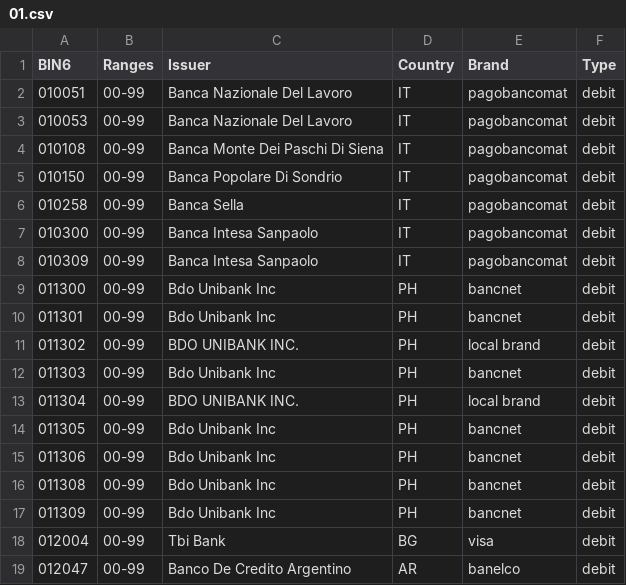
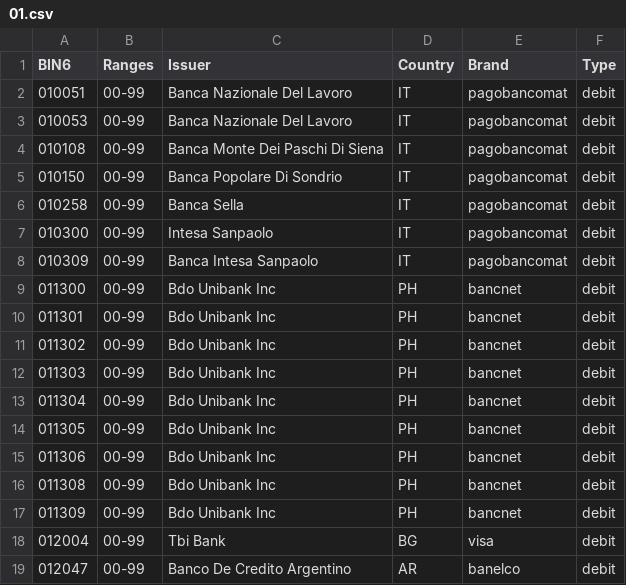
Before and after one commit to Wayproyect/openbiin, a CSV file: functions/data/01.csv, drawn as a sheet.

```diff
--- a/functions/data/01.csv
+++ b/functions/data/01.csv
@@ -6,3 +6,3 @@ BIN6,Ranges,Issuer,Country,Brand,Type
 010258,00-99,Banca Sella,IT,pagobancomat,debit
-010300,00-99,Banca Intesa Sanpaolo,IT,pagobancomat,debit
+010300,00-99,Intesa Sanpaolo,IT,pagobancomat,debit
 010309,00-99,Banca Intesa Sanpaolo,IT,pagobancomat,debit
@@ -10,5 +10,5 @@ BIN6,Ranges,Issuer,Country,Brand,Type
 011301,00-99,Bdo Unibank Inc,PH,bancnet,debit
-011302,00-99,BDO UNIBANK INC.,PH,local brand,debit
+011302,00-99,Bdo Unibank Inc,PH,bancnet,debit
 011303,00-99,Bdo Unibank Inc,PH,bancnet,debit
-011304,00-99,BDO UNIBANK INC.,PH,local brand,debit
+011304,00-99,Bdo Unibank Inc,PH,bancnet,debit
 011305,00-99,Bdo Unibank Inc,PH,bancnet,debit
```
